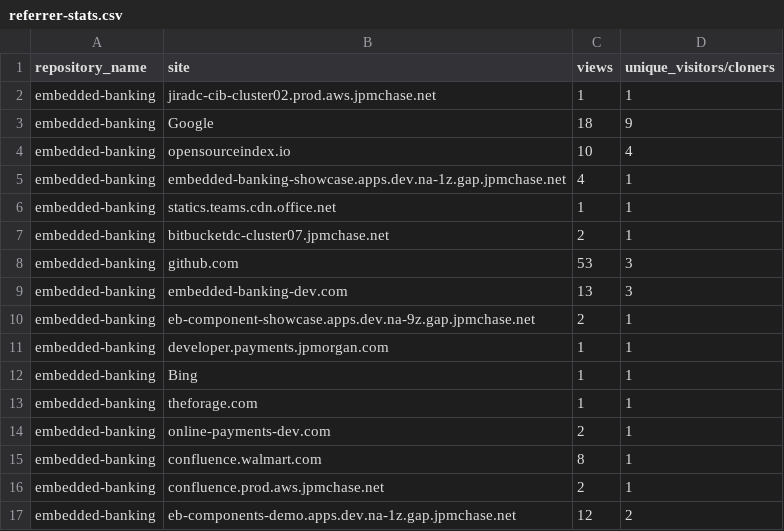
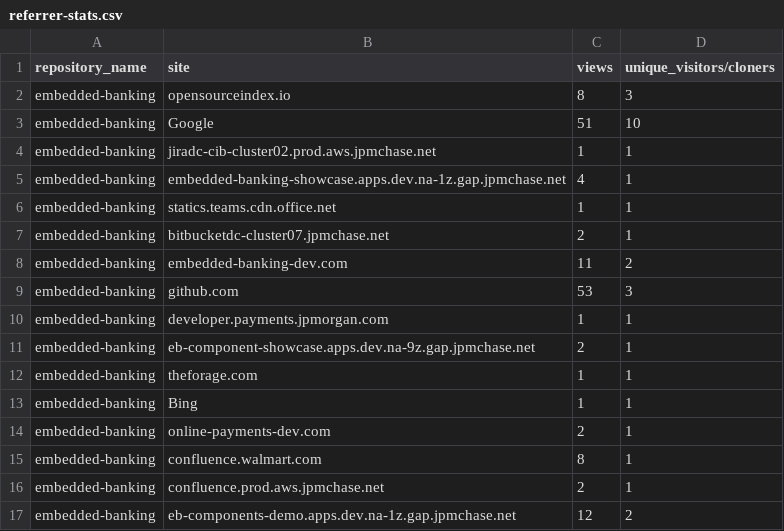
Before and after one commit to jpmorgan-payments/embedded-banking, a CSV file: metrics/referrer-stats.csv, drawn as a sheet.

```diff
--- a/metrics/referrer-stats.csv
+++ b/metrics/referrer-stats.csv
@@ -1,5 +1,5 @@
 repository_name,site,views,unique_visitors/cloners
+embedded-banking,opensourceindex.io,8,3
+embedded-banking,Google,51,10
 embedded-banking,jiradc-cib-cluster02.prod.aws.jpmchase.net,1,1
-embedded-banking,Google,18,9
-embedded-banking,opensourceindex.io,10,4
 embedded-banking,embedded-banking-showcase.apps.dev.na-1z.gap.jpmchase.net,4,1
@@ -7,8 +7,8 @@ embedded-banking,statics.teams.cdn.office.net,1,1
 embedded-banking,bitbucketdc-cluster07.jpmchase.net,2,1
+embedded-banking,embedded-banking-dev.com,11,2
 embedded-banking,github.com,53,3
-embedded-banking,embedded-banking-dev.com,13,3
+embedded-banking,developer.payments.jpmorgan.com,1,1
 embedded-banking,eb-component-showcase.apps.dev.na-9z.gap.jpmchase.net,2,1
-embedded-banking,developer.payments.jpmorgan.com,1,1
+embedded-banking,theforage.com,1,1
 embedded-banking,Bing,1,1
-embedded-banking,theforage.com,1,1
 embedded-banking,online-payments-dev.com,2,1
```
Also changed, not shown: metrics/clone-stats-sorted.csv, metrics/clone-stats.csv, 3 other files.
